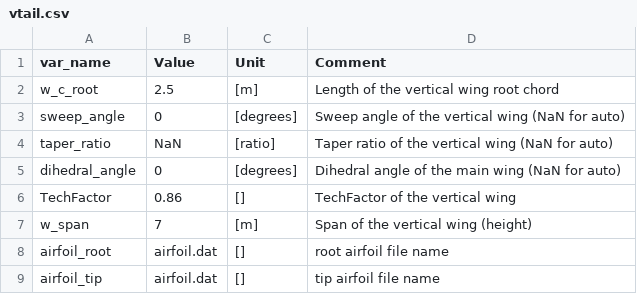
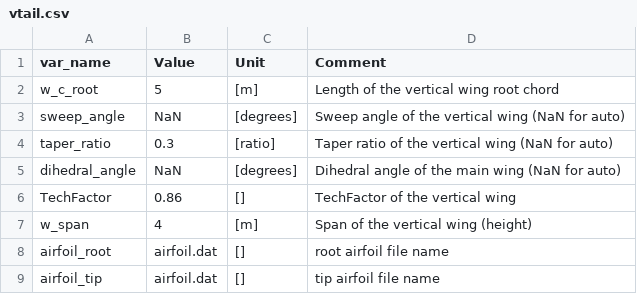
Before and after one commit to mheeniac/KBE, a CSV file: input/vtail.csv, drawn as a sheet.

Commit message:
Fixed vtail input handling

```diff
--- a/input/vtail.csv
+++ b/input/vtail.csv
@@ -1,8 +1,8 @@
 var_name,Value,Unit,Comment
-w_c_root,2.5,[m],Length of the vertical wing root chord
-sweep_angle,0,[degrees],Sweep angle of the vertical wing (NaN for auto)
-taper_ratio,NaN,[ratio],Taper ratio of the vertical wing (NaN for auto)
-dihedral_angle,0,[degrees],Dihedral angle of the main wing (NaN for auto)
+w_c_root,5,[m],Length of the vertical wing root chord
+sweep_angle,NaN,[degrees],Sweep angle of the vertical wing (NaN for auto)
+taper_ratio,0.3,[ratio],Taper ratio of the vertical wing (NaN for auto)
+dihedral_angle,NaN,[degrees],Dihedral angle of the main wing (NaN for auto)
 TechFactor,0.86,[],TechFactor of the vertical  wing
-w_span,7,[m],Span of the vertical wing (height)
+w_span,4,[m],Span of the vertical wing (height)
 airfoil_root,airfoil.dat,[],root airfoil file name
```
Also changed, not shown: input/settings.csv, 1 other file.
